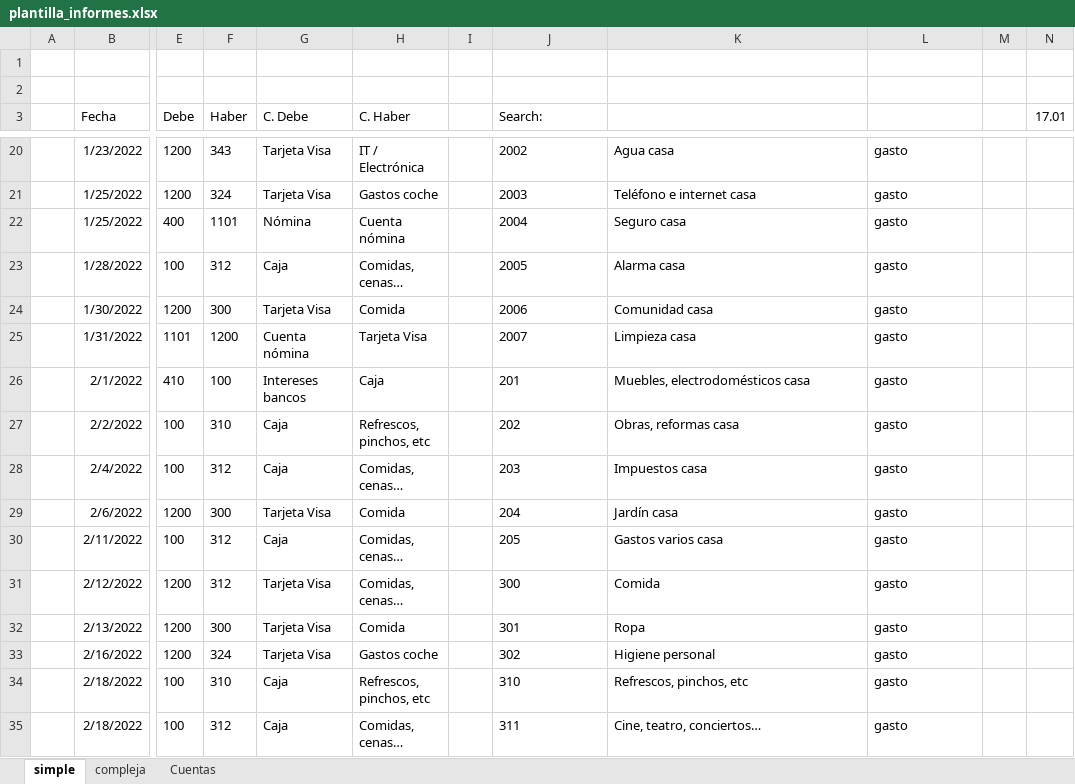
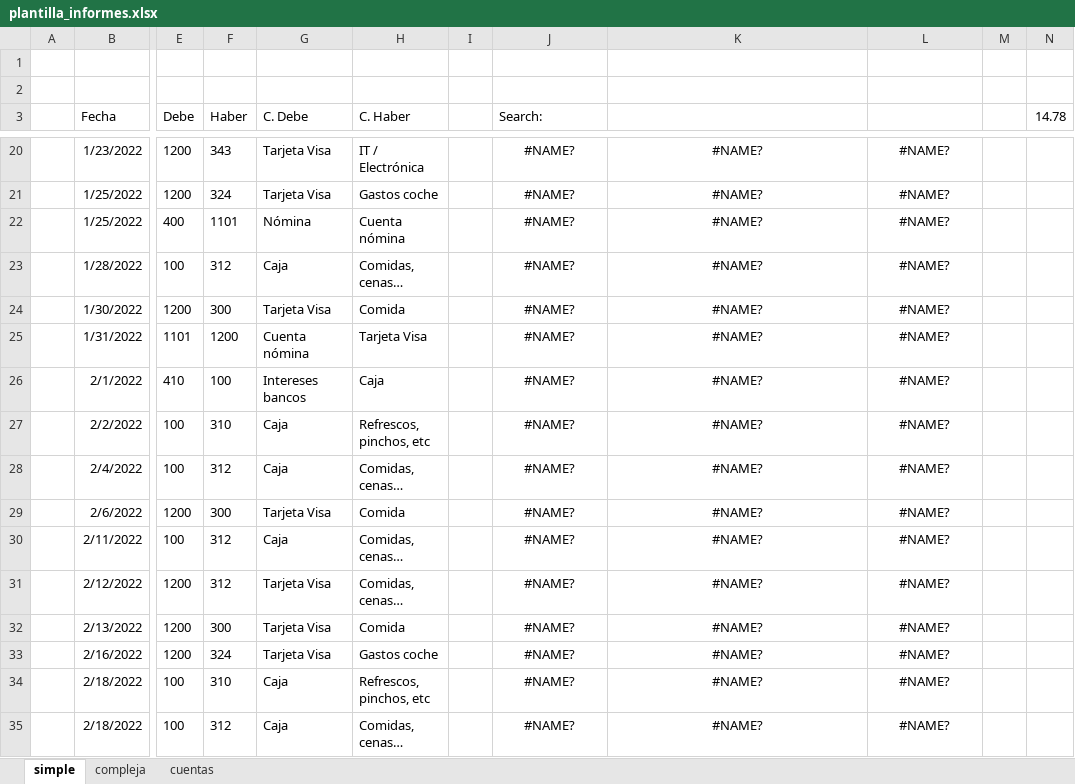
Before and after one commit to osso73/contabilidad, an Excel workbook: analysis/plantilla_informes.xlsx, sheet simple, drawn as a sheet; only a part is shown, gaps mark what is left out; values as stored, in another font and other column widths than the file's, no borders; table styles not drawn; the diff covers the shown part only; the diff names each change by its address in the sheet, - before the commit and + after, or states it on an @@ line.

```diff
--- a/analysis/plantilla_informes.xlsx (sheet simple)
+++ b/analysis/plantilla_informes.xlsx (sheet simple)
-sheet tab: Cuentas
+sheet tab: cuentas
-N3: 17.01
+N3: 14.78
-J20:L35 alignment: left
+J20:L35 alignment: center
-J20 (Search:): 2002
+J20 (Search:): #NAME?
-K20: Agua casa
+K20: #NAME?
-L20:L35: gasto
+L20:L35: #NAME?
-J21 (Search:): 2003
+J21 (Search:): #NAME?
-K21: Teléfono e internet casa
+K21: #NAME?
-J22 (Search:): 2004
+J22 (Search:): #NAME?
-K22: Seguro casa
+K22: #NAME?
-J23 (Search:): 2005
+J23 (Search:): #NAME?
-K23: Alarma casa
+K23: #NAME?
-J24 (Search:): 2006
+J24 (Search:): #NAME?
-K24: Comunidad casa
+K24: #NAME?
-J25 (Search:): 2007
+J25 (Search:): #NAME?
-K25: Limpieza casa
+K25: #NAME?
-J26 (Search:): 201
+J26 (Search:): #NAME?
-K26: Muebles, electrodomésticos casa
+K26: #NAME?
-J27 (Search:): 202
+J27 (Search:): #NAME?
-K27: Obras, reformas casa
+K27: #NAME?
-J28 (Search:): 203
+J28 (Search:): #NAME?
-K28: Impuestos casa
+K28: #NAME?
-J29 (Search:): 204
+J29 (Search:): #NAME?
-K29: Jardín casa
+K29: #NAME?
-J30 (Search:): 205
+J30 (Search:): #NAME?
-K30: Gastos varios casa
+K30: #NAME?
-J31 (Search:): 300
+J31 (Search:): #NAME?
-K31: Comida
+K31: #NAME?
-J32 (Search:): 301
+J32 (Search:): #NAME?
-K32: Ropa
+K32: #NAME?
-J33 (Search:): 302
+J33 (Search:): #NAME?
-K33: Higiene personal
+K33: #NAME?
-J34 (Search:): 310
+J34 (Search:): #NAME?
-K34: Refrescos, pinchos, etc
+K34: #NAME?
-J35 (Search:): 311
+J35 (Search:): #NAME?
-K35: Cine, teatro, conciertos…
+K35: #NAME?
```
Also changed, not shown: 84 edited cells and cell formats elsewhere in this sheet, sheet cuentas, sheet compleja, 32 other files.
